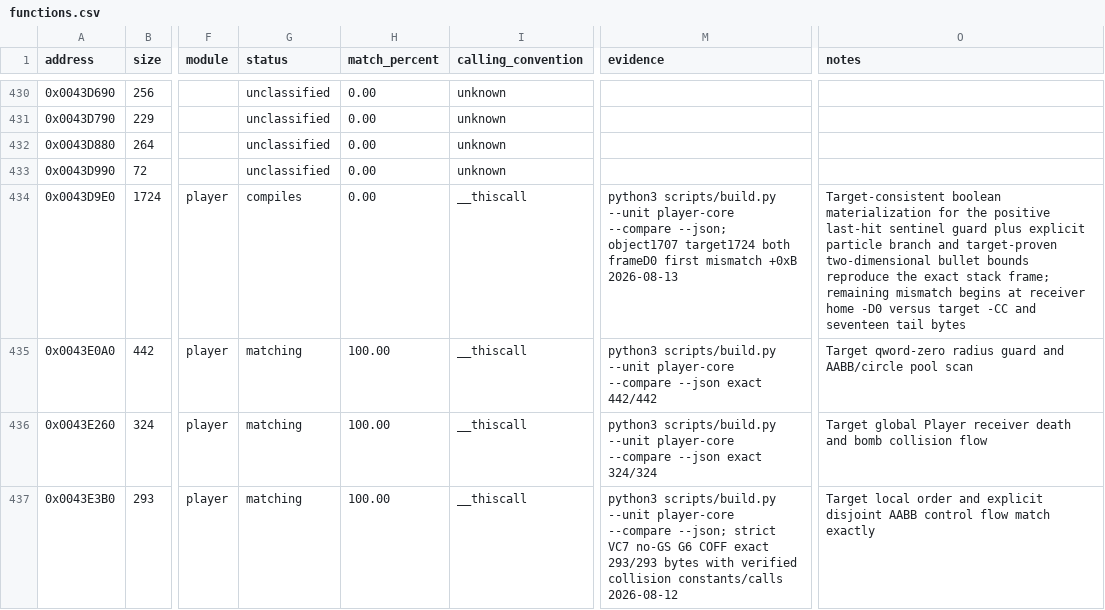
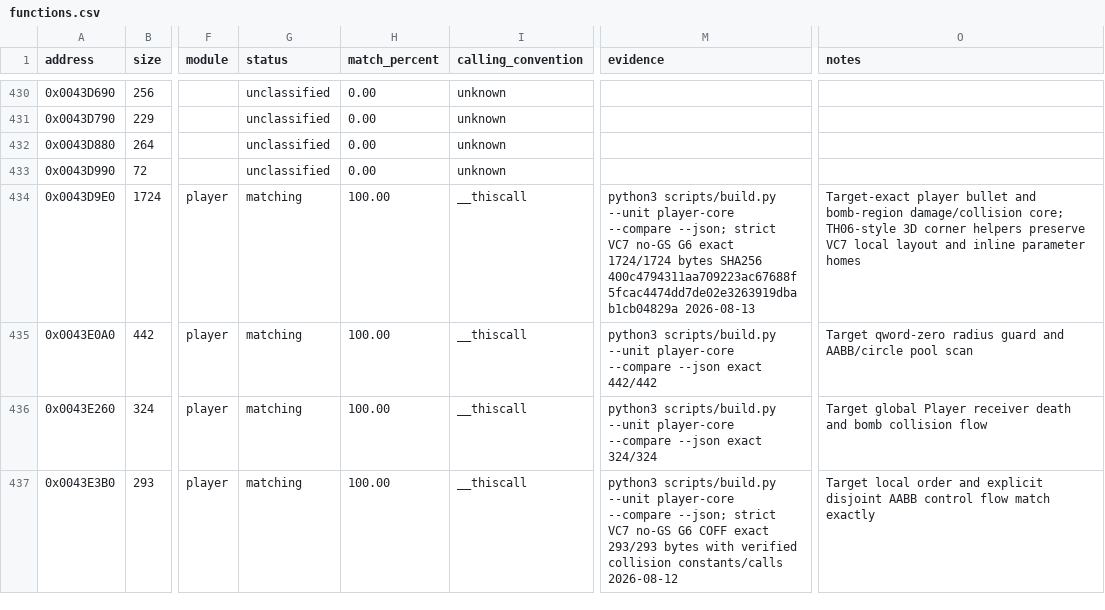
Before and after one commit to N0zoM1z0/th07, a CSV file: config/functions.csv, drawn as a sheet; only a part is shown, gaps mark what is left out; the diff names each change by its address in the sheet, - before the commit and + after, or states it on an @@ line.

Commit message:
Match player damage collision core

```diff
--- a/config/functions.csv
+++ b/config/functions.csv
-G434 (status): compiles
+G434 (status): matching
-H434 (match_percent): 0.00
+H434 (match_percent): 100.00
-M434 (evidence): …--compare --json; object1707 target1724 both frameD0 first mismatch +0xB 2026-08-13
+M434 (evidence): …--compare --json; strict VC7 no-GS G6 exact 1724/1724 bytes SHA256 400c4794311aa709223ac67688f5fcac4474dd7de02e3263919dbab1cb04829a 2026-08-13
-O434 (notes): Target-consistent boolean materialization for the positive last-hit sentinel guard plus explicit particle branch and target-proven two-dimensional bullet bounds reproduce the exact stack frame; remaining mismatch begins at receiver home -D0 versus target -CC and seventeen tail bytes
+O434 (notes): Target-exact player bullet and bomb-region damage/collision core; TH06-style 3D corner helpers preserve VC7 local layout and inline parameter homes
```
Also changed, not shown: 3 other files.
